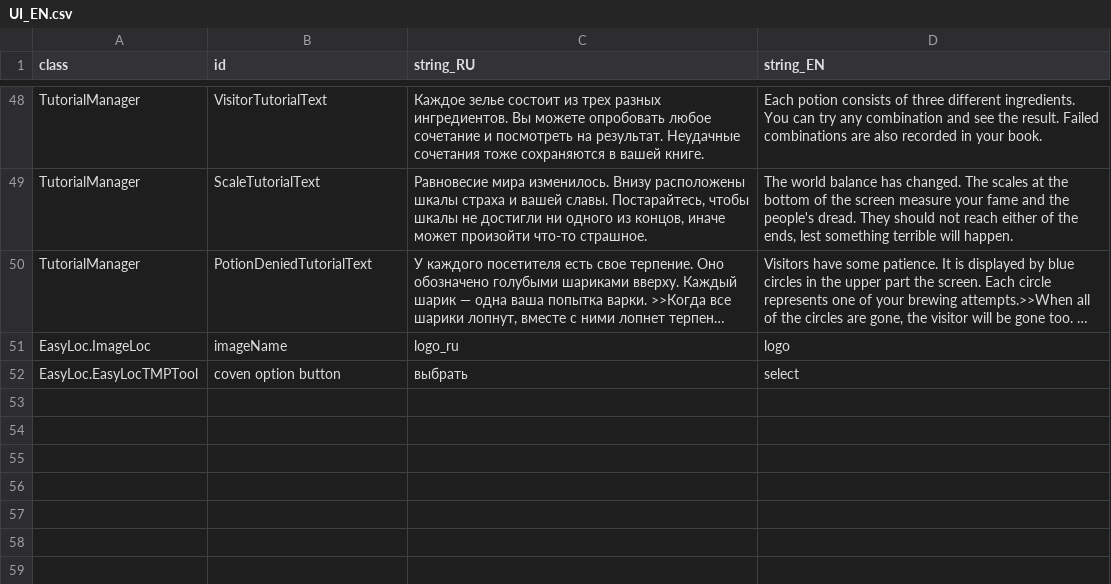
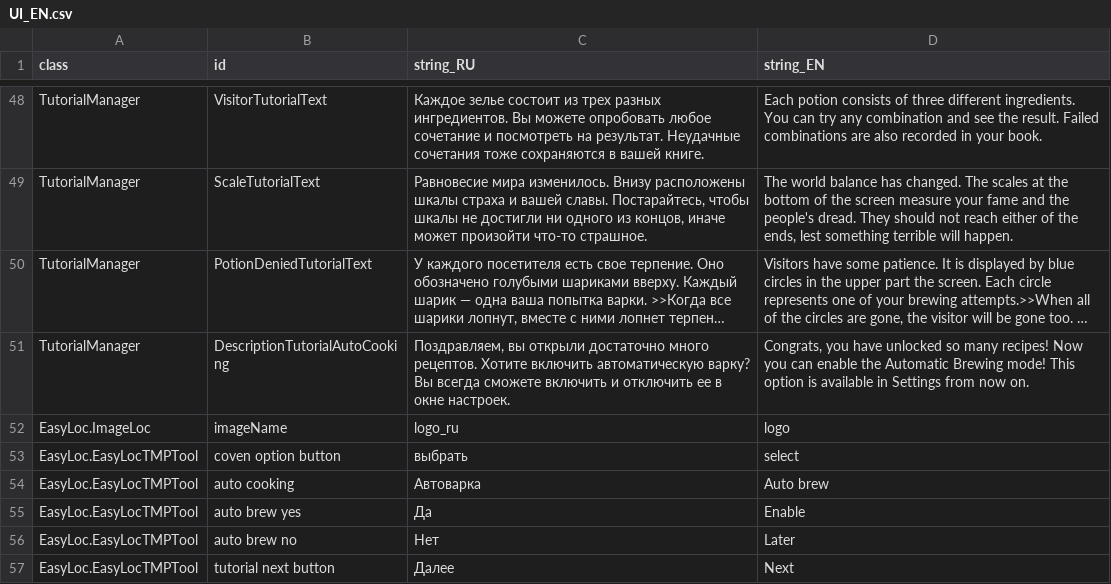
Before and after one commit to MoreenTissedy/LudumDare50, a CSV file: Cauldron/Assets/Localize/UI_EN.csv, drawn as a sheet; only a part is shown, gaps mark what is left out; long unchanged cells end in …; the diff names each change by its address in the sheet, - before the commit and + after, or states it on an @@ line.

Commit message:
New ui strings

```diff
--- a/Cauldron/Assets/Localize/UI_EN.csv
+++ b/Cauldron/Assets/Localize/UI_EN.csv
+row 51: TutorialManager | DescriptionTutorialAutoCooking | Поздравляем, вы открыли достаточно много рецептов. Хотите включить автоматическую варку? Вы всегда сможете включить и отключить ее в окне настроек. | Congrats, you have unlocked so many recipes! Now you can enable the Automatic Brewing mode! This option is available in Settings from now on.
+row 54: EasyLoc.EasyLocTMPTool | auto cooking | Автоварка | Auto brew
+row 55: EasyLoc.EasyLocTMPTool | auto brew yes | Да | Enable
+row 56: EasyLoc.EasyLocTMPTool | auto brew no | Нет | Later
+row 57: EasyLoc.EasyLocTMPTool | tutorial next button | Далее | Next
```
Also changed, not shown: 1 other file.
